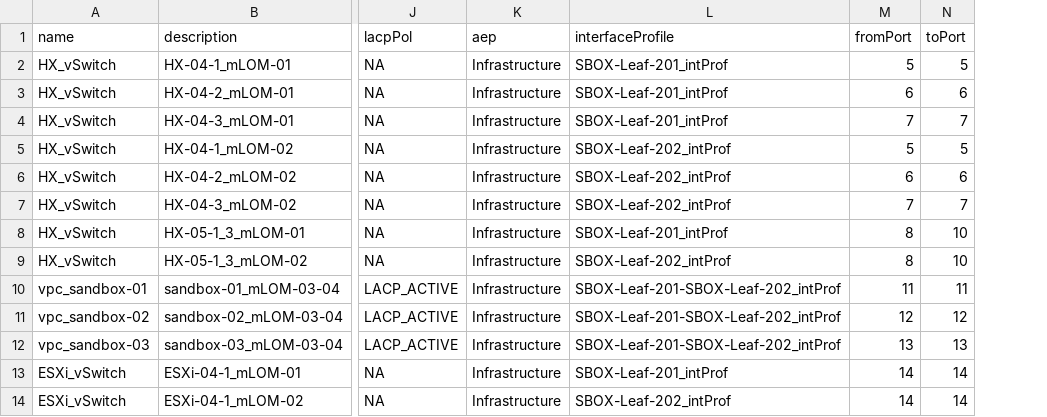
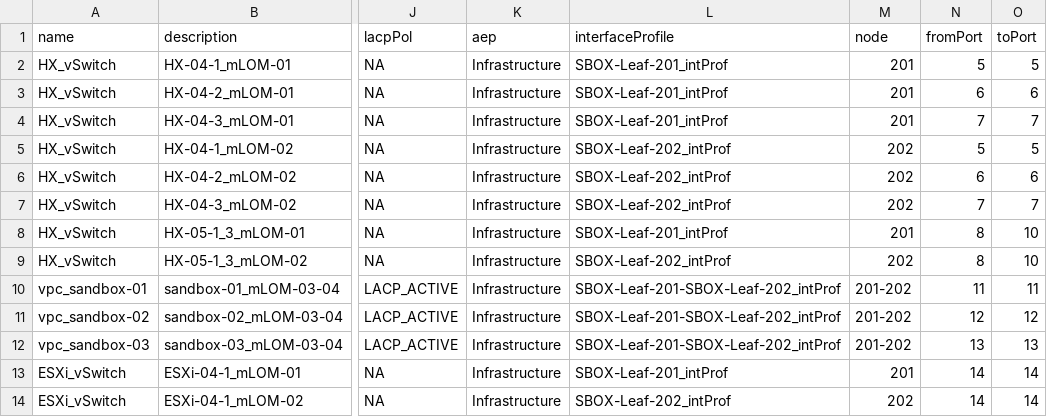
Before and after one commit to jc3943/LTRATO-3001, a CSV file: vars/sandbox/aci/port-defs.csv, drawn as a sheet; only a part is shown, gaps mark what is left out; the diff names each change by its address in the sheet, - before the commit and + after, or states it on an @@ line.

Commit message:
added column to port defs for node id, updating aciPortOps.py to use port-defs.csv for port ops shut/noshut

```diff
--- a/vars/sandbox/aci/port-defs.csv
+++ b/vars/sandbox/aci/port-defs.csv
+column M (node), rows 2-14: 201 | 201 | 201 | 202 | 202 | 202 | 201 | 202 | 201-202 | 201-202 | 201-202 | 201 | 202
```
Also changed, not shown: 2 other files.
